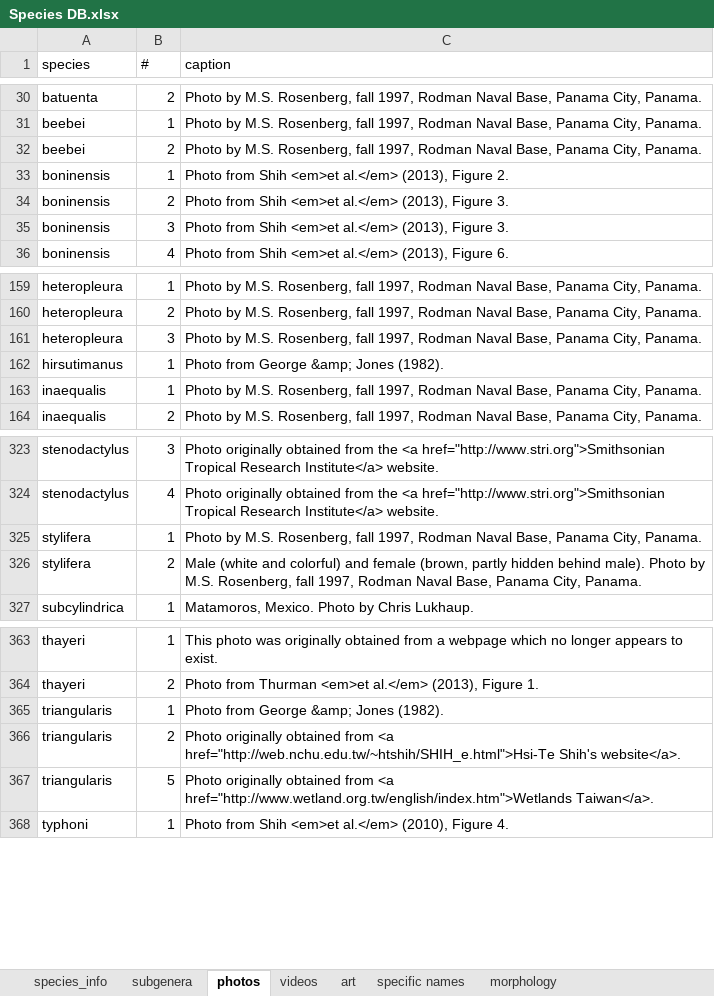
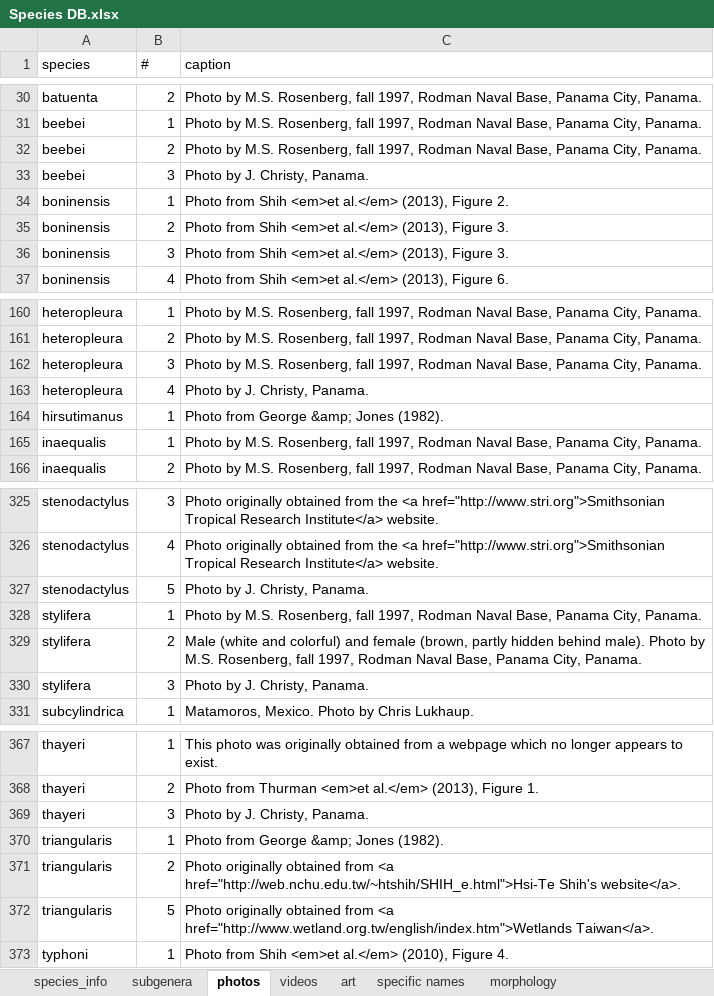
Before and after one commit to msrosenberg/fiddlercrab.info, an Excel workbook: Data/Species DB.xlsx, sheet photos, drawn as a sheet; only a part is shown, gaps mark what is left out; values as stored, in another font and other column widths than the file's, no borders; the diff names each change by its address in the sheet, - before the commit and + after, or states it on an @@ line.

```diff
--- a/Data/Species DB.xlsx (sheet photos)
+++ b/Data/Species DB.xlsx (sheet photos)
+row 33: beebei | 3 | Photo by J. Christy, Panama.
+row 163: heteropleura | 4 | Photo by J. Christy, Panama.
+row 327: stenodactylus | 5 | Photo by J. Christy, Panama.
+row 330: stylifera | 3 | Photo by J. Christy, Panama.
+row 369: thayeri | 3 | Photo by J. Christy, Panama.
```
Also changed, not shown: sheet species_info, sheet specific names, Data/fiddler crab citations.xlsx, 9 other files.
